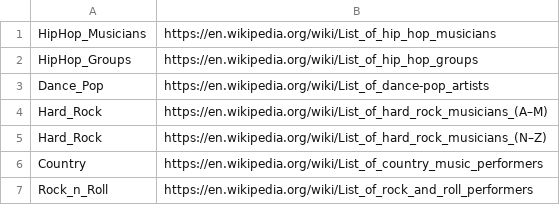
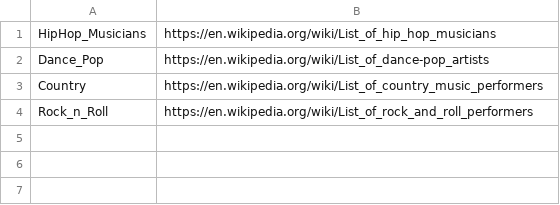
Before and after one commit to glaserL/anlp_ws18, a CSV file: data/seedfile.csv, drawn as a sheet.

```diff
--- a/data/seedfile.csv
+++ b/data/seedfile.csv
@@ -1,6 +1,3 @@
 HipHop_Musicians;https://en.wikipedia.org/wiki/List_of_hip_hop_musicians
-HipHop_Groups;https://en.wikipedia.org/wiki/List_of_hip_hop_groups
 Dance_Pop;https://en.wikipedia.org/wiki/List_of_dance-pop_artists
-Hard_Rock;https://en.wikipedia.org/wiki/List_of_hard_rock_musicians_(A–M)
-Hard_Rock;https://en.wikipedia.org/wiki/List_of_hard_rock_musicians_(N–Z)
 Country;https://en.wikipedia.org/wiki/List_of_country_music_performers
```
Also changed, not shown: 1 other file.
